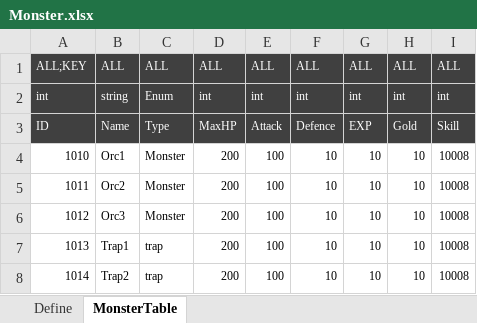
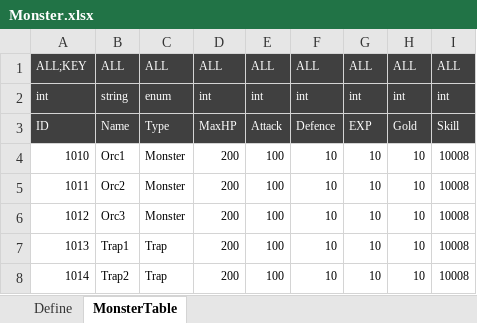
Before and after one commit to Reodit/Project_Advence, an Excel workbook: Assets/ExcelDatas/Monster.xlsx, sheet MonsterTable, drawn as a sheet; values as stored, in another font and other column widths than the file's, no borders; table styles not drawn; the diff names each change by its address in the sheet, - before the commit and + after, or states it on an @@ line.

```diff
--- a/Assets/ExcelDatas/Monster.xlsx (sheet MonsterTable)
+++ b/Assets/ExcelDatas/Monster.xlsx (sheet MonsterTable)
-C2: Enum
+C2: enum
-C7:C8: trap
+C7:C8: Trap
```
Also changed, not shown: Assets/ExcelDatas/Pattern.xlsx, Assets/ExcelDatas/Phase.xlsx, 2 other files.
